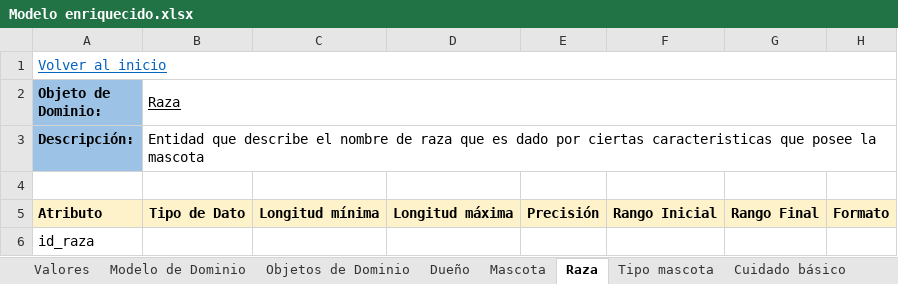
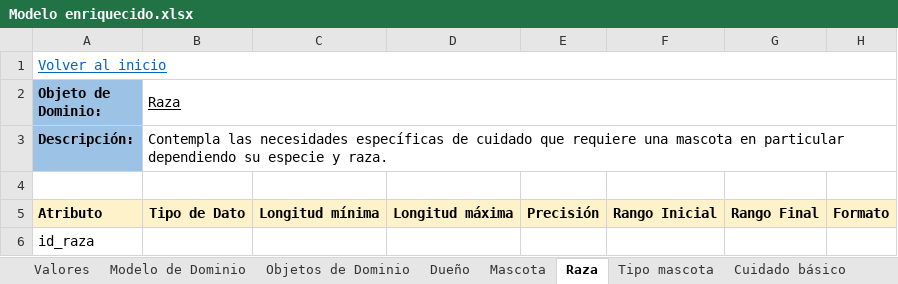
Before and after one commit to MiguelRiosT/ApipetDocumentacion, an Excel workbook: Diseño detallado/Vista funcional/Modelo Enriquecido/Modelo enriquecido.xlsx, sheet Raza, drawn as a sheet; only a part is shown; values as stored, in another font and other column widths than the file's, no borders; the diff names each change by its address in the sheet, - before the commit and + after, or states it on an @@ line.

```diff
--- a/Diseño detallado/Vista funcional/Modelo Enriquecido/Modelo enriquecido.xlsx (sheet Raza)
+++ b/Diseño detallado/Vista funcional/Modelo Enriquecido/Modelo enriquecido.xlsx (sheet Raza)
-B3 (Raza): Entidad que describe el nombre de raza que es dado por ciertas caracteristicas que posee la mascota
+B3 (Raza): Contempla las necesidades específicas de cuidado que requiere una mascota en particular dependiendo su especie y raza.
```
Also changed, not shown: sheet Objetos de Dominio, sheet Mapa, sheet Tipo mascota, sheet Cuidado básico, sheet Ubicación, sheet Categoría ubicación, 2 more sheets, 1 other file.
